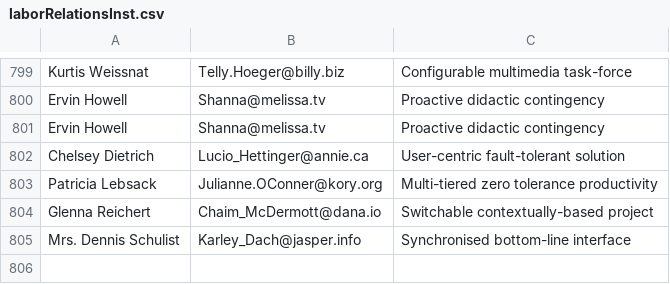
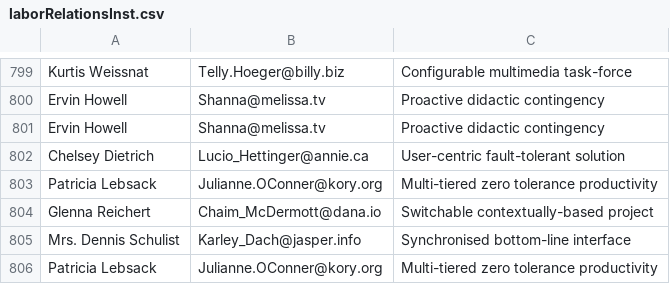
Before and after one commit to Egarok/UnionBusterSpammer, a CSV file: users/laborRelationsInst.csv, drawn as a sheet; only a part is shown, gaps mark what is left out.

Commit message:
Latest data: Wed Jan 12 18:16:54 UTC 2022

```diff
--- a/users/laborRelationsInst.csv
+++ b/users/laborRelationsInst.csv
@@ -805 +805,2 @@ Glenna Reichert,Chaim_McDermott@dana.io,Switchable contextually-based project
 Mrs. Dennis Schulist,Karley_Dach@jasper.info,Synchronised bottom-line interface
+Patricia Lebsack,Julianne.OConner@kory.org,Multi-tiered zero tolerance productivity
```
